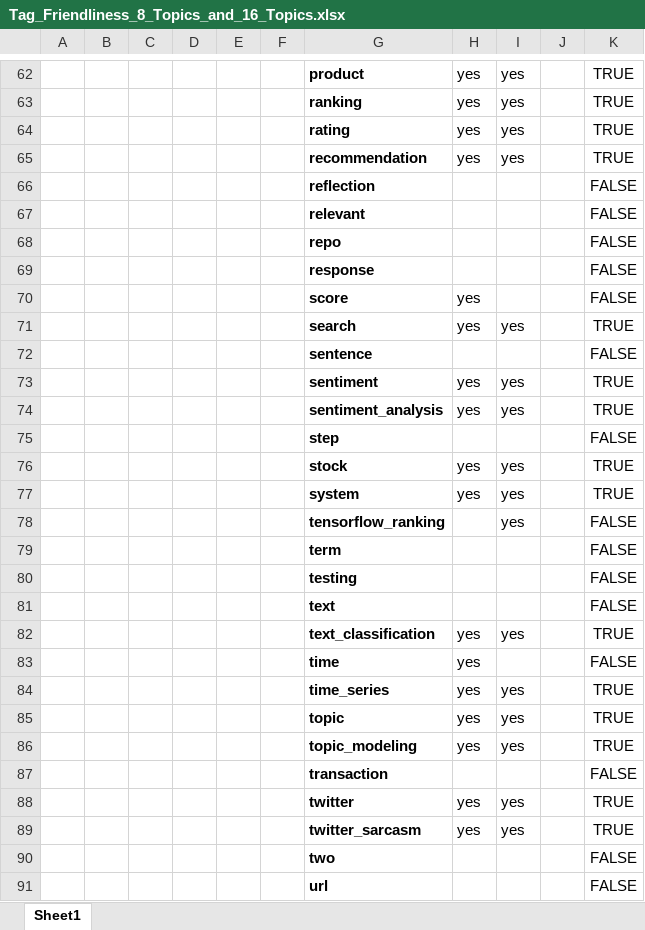
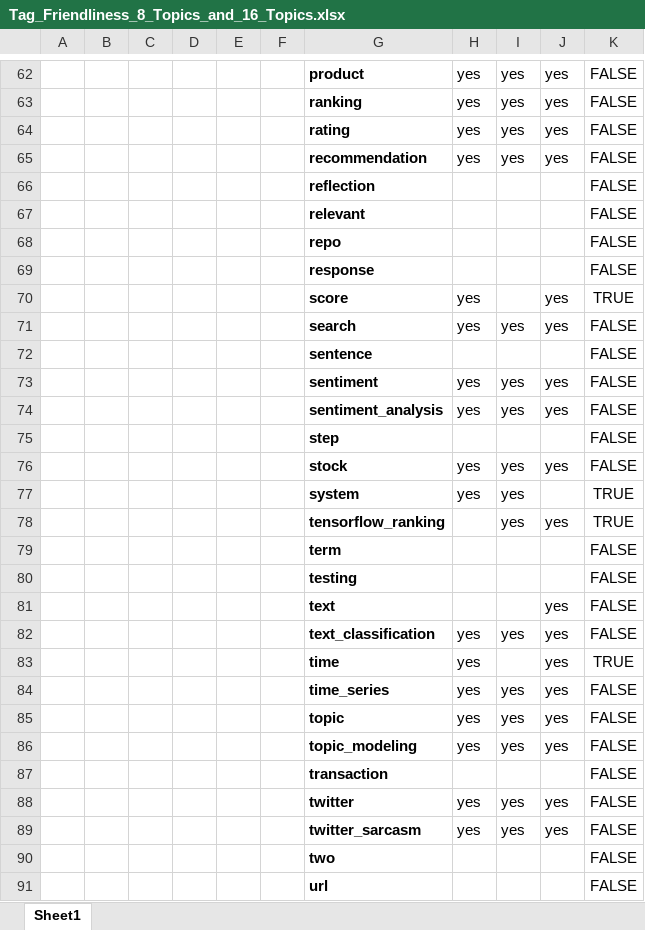
Before and after one commit to kreonjr/CourseProject, an Excel workbook: topic-files/Tag_Friendliness_8_Topics_and_16_Topics.xlsx, sheet Sheet1, drawn as a sheet; only a part is shown, gaps mark what is left out; values as stored, in another font and other column widths than the file's, no borders; table styles not drawn; the diff covers the shown part only; the diff names each change by its address in the sheet, - before the commit and + after, or states it on an @@ line.

```diff
--- a/topic-files/Tag_Friendliness_8_Topics_and_16_Topics.xlsx (sheet Sheet1)
+++ b/topic-files/Tag_Friendliness_8_Topics_and_16_Topics.xlsx (sheet Sheet1)
-J62:J65: (empty)
+J62:J65: yes
-K62:K65: TRUE
+K62:K65: FALSE
-J70:J71: (empty)
+J70:J71: yes
-K70: FALSE
+K70: TRUE
-K71: TRUE
+K71: FALSE
-J73:J74: (empty)
+J73:J74: yes
-K73:K74: TRUE
+K73:K74: FALSE
-J76: (empty)
+J76: yes
-K76: TRUE
+K76: FALSE
-J78: (empty)
+J78: yes
-K78: FALSE
+K78: TRUE
-J81:J86: (empty)
+J81:J86: yes
-K82: TRUE
+K82: FALSE
-K83: FALSE
+K83: TRUE
-K84:K86: TRUE
+K84:K86: FALSE
-J88:J89: (empty)
+J88:J89: yes
-K88:K89: TRUE
+K88:K89: FALSE
```
Also changed, not shown: 111 edited cells elsewhere in this sheet.
